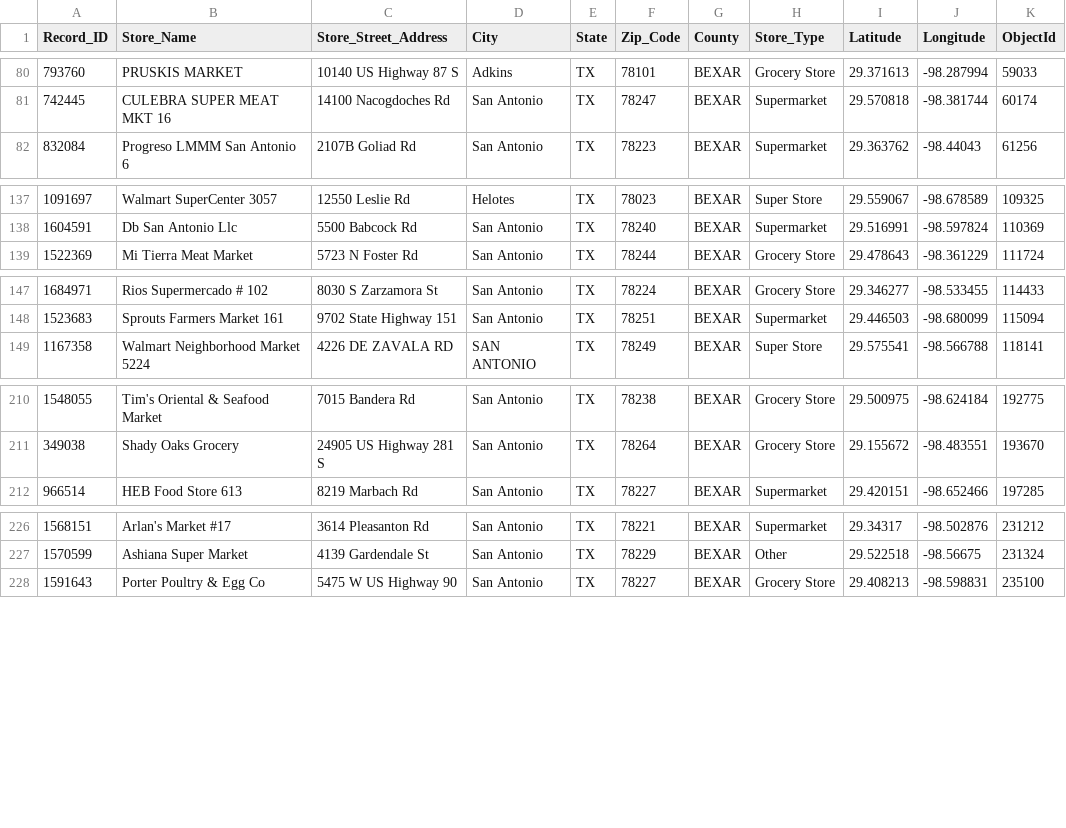
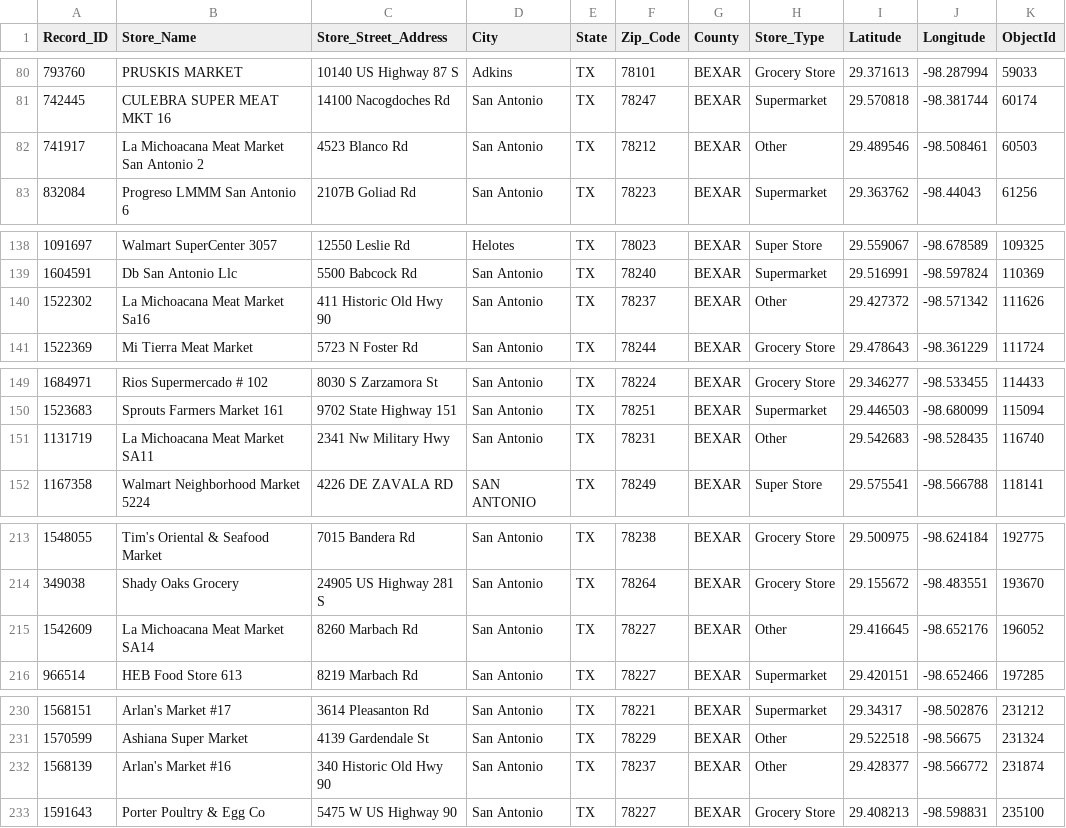
Before and after one commit to sarazarea26/fooddesertproject, a CSV file: Bexar_Data/cleaned_bexar_snap_data.csv, drawn as a sheet; only a part is shown, gaps mark what is left out.

```diff
--- a/Bexar_Data/cleaned_bexar_snap_data.csv
+++ b/Bexar_Data/cleaned_bexar_snap_data.csv
@@ -81,2 +81,3 @@ Record_ID,Store_Name,Store_Street_Address,City,State,Zip_Code,County,Store_Type,
 742445,CULEBRA SUPER MEAT MKT 16,14100 Nacogdoches Rd,San Antonio,TX,78247,BEXAR,Supermarket,29.570818,-98.381744,60174
+741917,La Michoacana Meat Market San Antonio 2,4523 Blanco Rd,San Antonio,TX,78212,BEXAR,Other,29.489546,-98.508461,60503
 832084,Progreso LMMM San Antonio 6,2107B Goliad Rd,San Antonio,TX,78223,BEXAR,Supermarket,29.363762,-98.44043,61256
@@ -138,2 +139,3 @@ Record_ID,Store_Name,Store_Street_Address,City,State,Zip_Code,County,Store_Type,
 1604591,Db San Antonio Llc,5500 Babcock Rd,San Antonio,TX,78240,BEXAR,Supermarket,29.516991,-98.597824,110369
+1522302,La Michoacana Meat Market Sa16,411 Historic Old Hwy 90,San Antonio,TX,78237,BEXAR,Other,29.427372,-98.571342,111626
 1522369,Mi Tierra Meat Market,5723 N Foster Rd,San Antonio,TX,78244,BEXAR,Grocery Store,29.478643,-98.361229,111724
@@ -148,2 +150,3 @@ Record_ID,Store_Name,Store_Street_Address,City,State,Zip_Code,County,Store_Type,
 1523683,Sprouts Farmers Market 161,9702 State Highway 151,San Antonio,TX,78251,BEXAR,Supermarket,29.446503,-98.680099,115094
+1131719,La Michoacana Meat Market SA11,2341 Nw Military Hwy,San Antonio,TX,78231,BEXAR,Other,29.542683,-98.528435,116740
 1167358,Walmart Neighborhood Market 5224,4226 DE ZAVALA RD,SAN ANTONIO,TX,78249,BEXAR,Super Store,29.575541,-98.566788,118141
@@ -211,2 +214,3 @@ Record_ID,Store_Name,Store_Street_Address,City,State,Zip_Code,County,Store_Type,
 349038,Shady Oaks Grocery,24905 US Highway 281 S,San Antonio,TX,78264,BEXAR,Grocery Store,29.155672,-98.483551,193670
+1542609,La Michoacana Meat Market SA14,8260 Marbach Rd,San Antonio,TX,78227,BEXAR,Other,29.416645,-98.652176,196052
 966514,HEB Food Store 613,8219 Marbach Rd,San Antonio,TX,78227,BEXAR,Supermarket,29.420151,-98.652466,197285
@@ -227,2 +231,3 @@ Record_ID,Store_Name,Store_Street_Address,City,State,Zip_Code,County,Store_Type,
 1570599,Ashiana Super Market,4139 Gardendale St,San Antonio,TX,78229,BEXAR,Other,29.522518,-98.56675,231324
+1568139,Arlan's Market #16,340 Historic Old Hwy 90,San Antonio,TX,78237,BEXAR,Other,29.428377,-98.566772,231874
 1591643,Porter Poultry & Egg Co ,5475 W US Highway 90,San Antonio,TX,78227,BEXAR,Grocery Store,29.408213,-98.598831,235100
```
Also changed, not shown: Harris_Data/cleaned_harris_snap_data.csv, 12 other files.
